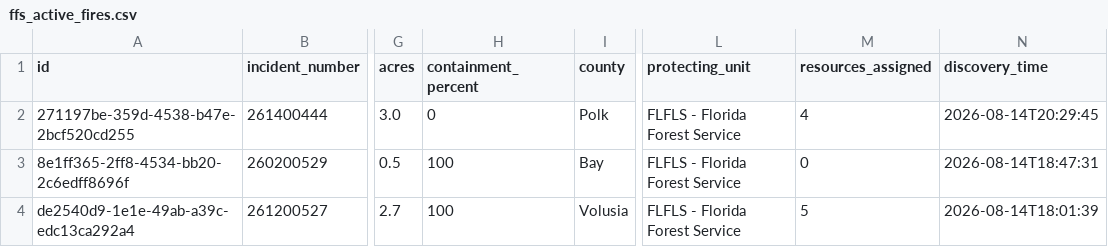
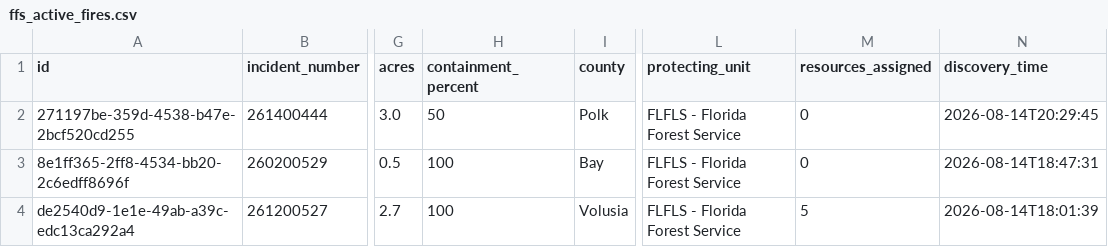
Before and after one commit to SunSentinel/wildfire-tracking-map, a CSV file: ffs_active_fires.csv, drawn as a sheet; only a part is shown, gaps mark what is left out; the diff names each change by its address in the sheet, - before the commit and + after, or states it on an @@ line.

```diff
--- a/ffs_active_fires.csv
+++ b/ffs_active_fires.csv
-H2 (containment_percent): 0
+H2 (containment_percent): 50
-M2 (resources_assigned): 4
+M2 (resources_assigned): 0
```
Also changed, not shown: 2 other files.
